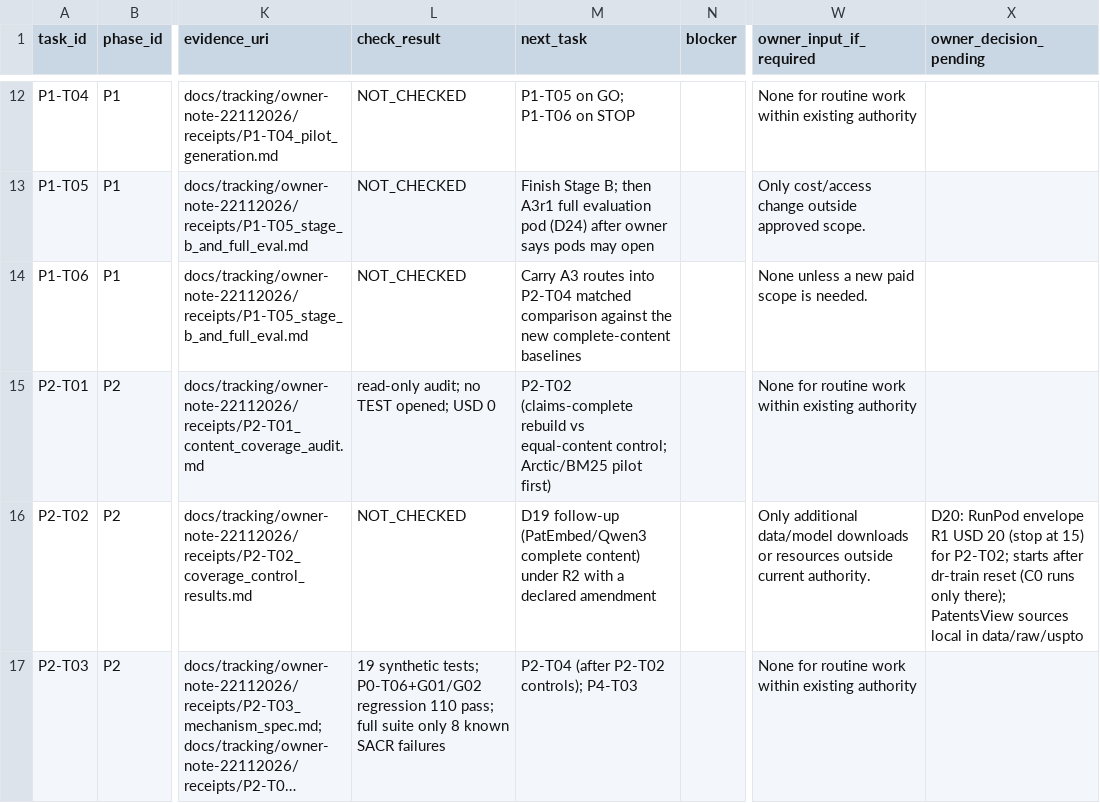
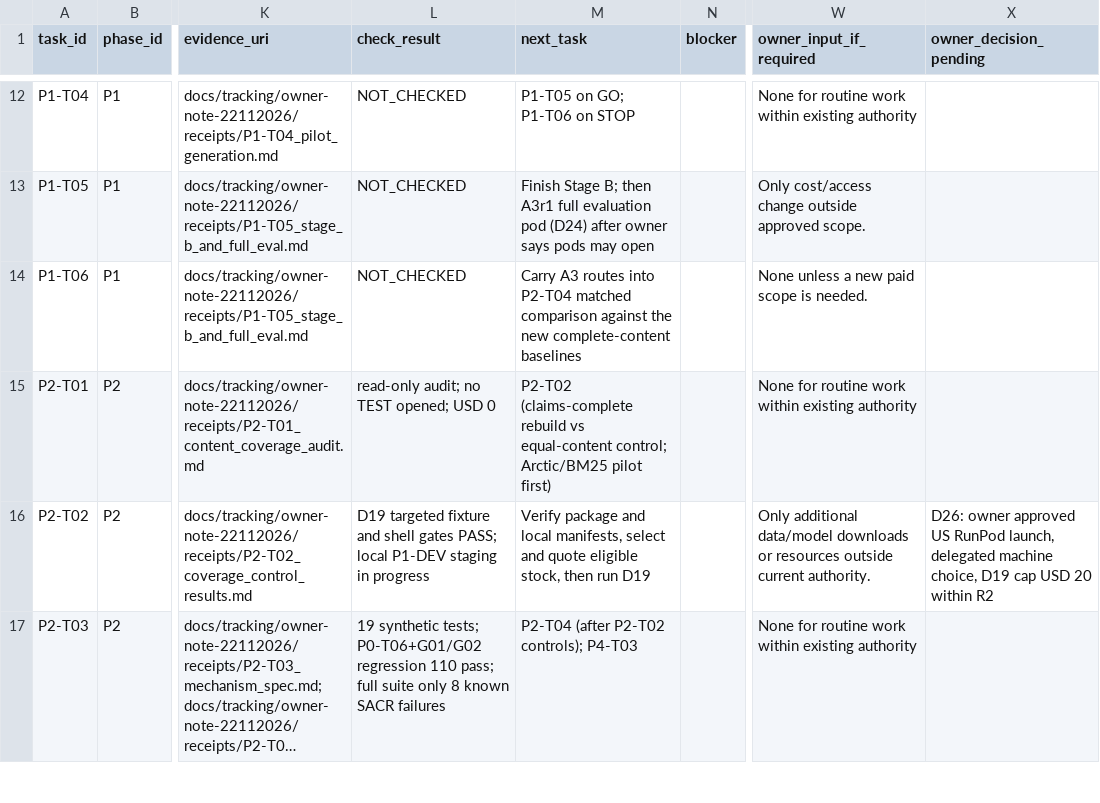
Before and after one commit to siriponsri/patent-to-pilot, a CSV file: docs/tracking/owner-note-22112026/phase_tasks.csv, drawn as a sheet; only a part is shown, gaps mark what is left out; long unchanged cells end in …; the diff covers the shown part only; the diff names each change by its address in the sheet, - before the commit and + after, or states it on an @@ line.

```diff
--- a/docs/tracking/owner-note-22112026/phase_tasks.csv
+++ b/docs/tracking/owner-note-22112026/phase_tasks.csv
-L16 (check_result): NOT_CHECKED
+L16 (check_result): D19 targeted fixture and shell gates PASS; local P1-DEV staging in progress
-M16 (next_task): D19 follow-up (PatEmbed/Qwen3 complete content) under R2 with a declared amendment
+M16 (next_task): Verify package and local manifests, select and quote eligible stock, then run D19
-X16 (owner_decision_pending): D20: RunPod envelope R1 USD 20 (stop at 15) for P2-T02; starts after dr-train reset (C0 runs only there); PatentsView sources local in data/raw/uspto
+X16 (owner_decision_pending): D26: owner approved US RunPod launch, delegated machine choice, D19 cap USD 20 within R2
```
Also changed, not shown: 8 edited cells elsewhere in this file, 11 other files.
